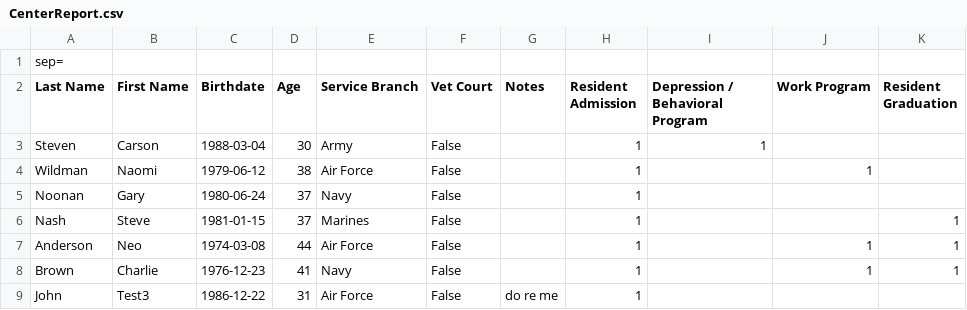
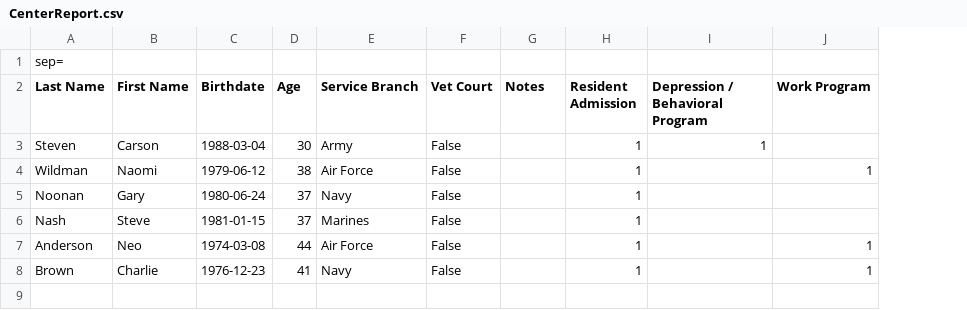
Before and after one commit to citruslogic/FIVEstarVC, a CSV file: FIVESTARVC/Content/CenterReport.csv, drawn as a sheet; the diff names each change by its address in the sheet, - before the commit and + after, or states it on an @@ line.

```diff
--- a/FIVESTARVC/Content/CenterReport.csv
+++ b/FIVESTARVC/Content/CenterReport.csv
-column K (Resident Graduation), rows 6-8: all 1
-row 9: John | Test3 | 1986-12-22 | 31 | Air Force | False | do re me | 1
```
Also changed, not shown: 4 other files.
